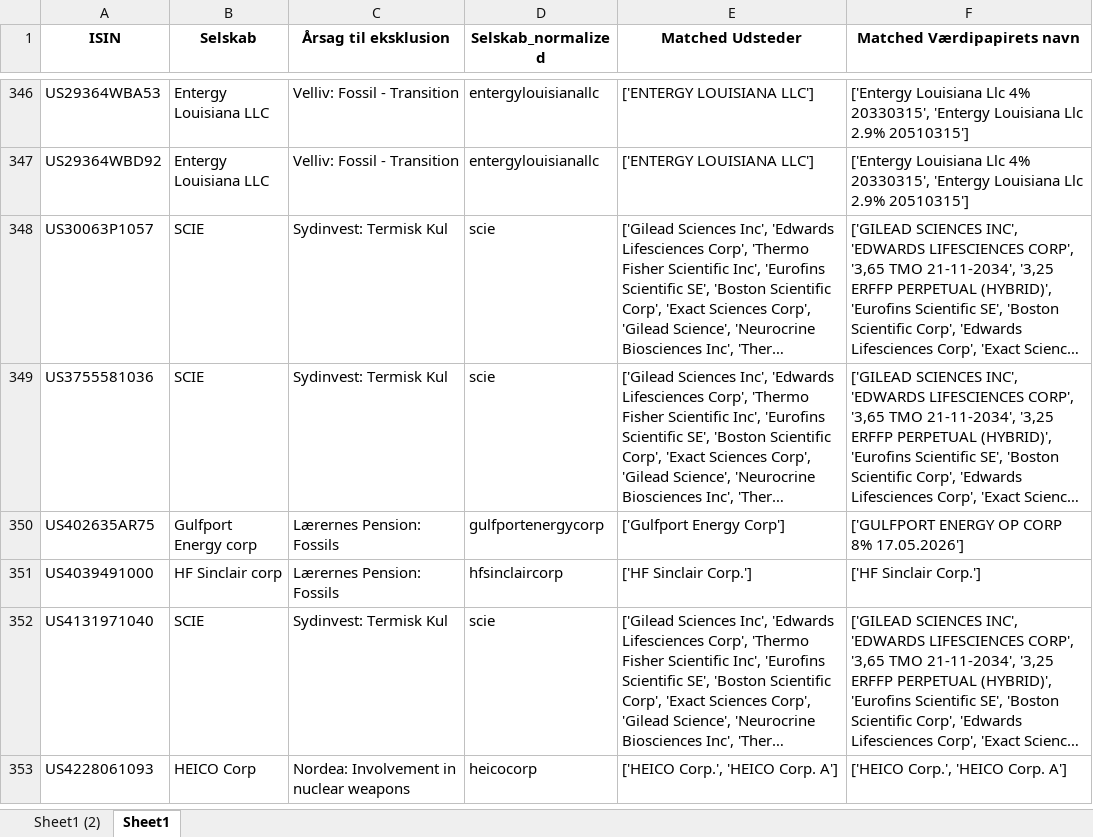
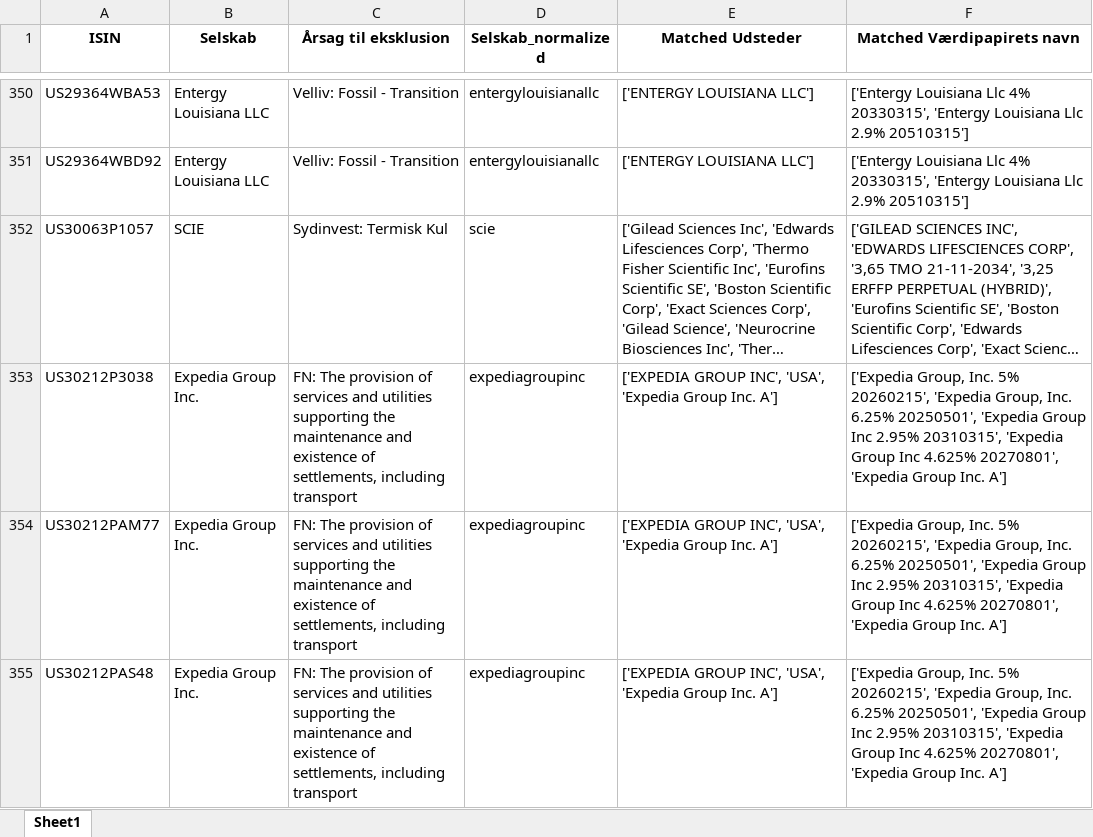
Before and after one commit to gravercentret/kommune_investering_data, an Excel workbook: src/all_exclude_lists_isin.xlsx, sheet Sheet1, drawn as a sheet; only a part is shown, gaps mark what is left out; the shorter side is filled out with more unchanged rows; long unchanged cells end in …; values as stored, in another font and other column widths than the file's, no borders; the diff covers the shown part only; the diff names each change by its address in the sheet, - before the commit and + after, or states it on an @@ line.

```diff
--- a/src/all_exclude_lists_isin.xlsx (sheet Sheet1)
+++ b/src/all_exclude_lists_isin.xlsx (sheet Sheet1)
-sheet tab: Sheet1 (2)
+row 353: US30212P3038 | Expedia Group Inc. | FN: The provision of services and utilities supporting the maintenance and existence of settlements, including transport | expediagroupinc | ['EXPEDIA GROUP INC', 'USA', 'Expedia Group Inc. A'] | ['Expedia Group, Inc. 5% 20260215', 'Expedia Group, Inc. 6.25% 20250501', 'Expedia Group Inc 2.95% 20310315', 'Expedia Group Inc 4.625% 20270801', 'Expedia Group Inc. A']
+row 354: US30212PAM77 | Expedia Group Inc. | FN: The provision of services and utilities supporting the maintenance and existence of settlements, including transport | expediagroupinc | ['EXPEDIA GROUP INC', 'USA', 'Expedia Group Inc. A'] | ['Expedia Group, Inc. 5% 20260215', 'Expedia Group, Inc. 6.25% 20250501', 'Expedia Group Inc 2.95% 20310315', 'Expedia Group Inc 4.625% 20270801', 'Expedia Group Inc. A']
+row 355: US30212PAS48 | Expedia Group Inc. | FN: The provision of services and utilities supporting the maintenance and existence of settlements, including transport | expediagroupinc | ['EXPEDIA GROUP INC', 'USA', 'Expedia Group Inc. A'] | ['Expedia Group, Inc. 5% 20260215', 'Expedia Group, Inc. 6.25% 20250501', 'Expedia Group Inc 2.95% 20310315', 'Expedia Group Inc 4.625% 20270801', 'Expedia Group Inc. A']
```
Also changed, not shown: 15 added rows and 9 edited cells elsewhere in this sheet, src/filtered_isin_data_with_prefix.xlsx, 6 other files.
